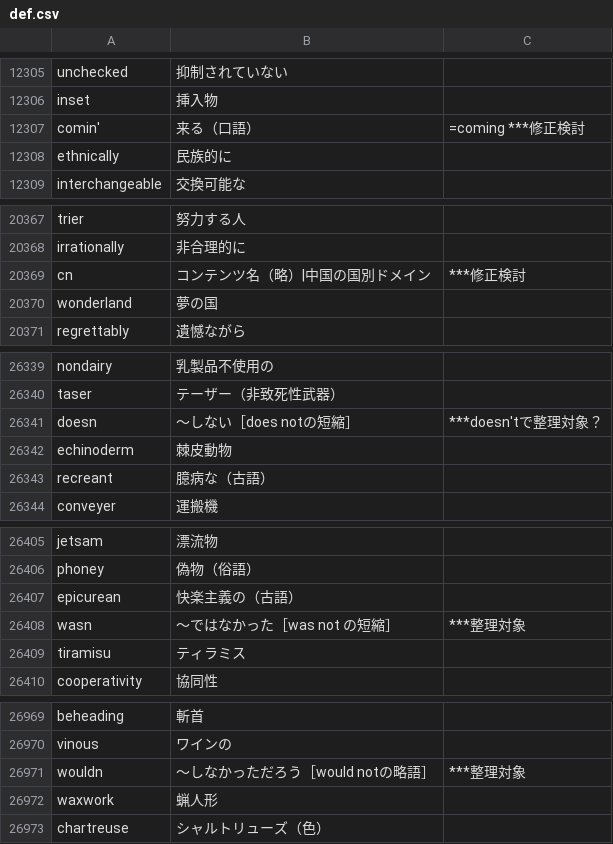
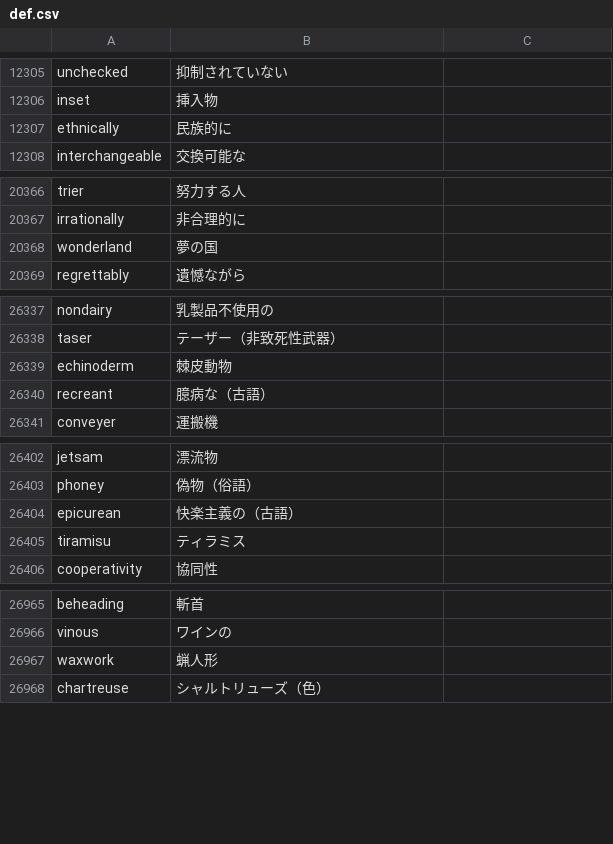
Before and after one commit to marmooo/mGSL, a CSV file: def.csv, drawn as a sheet; only a part is shown, gaps mark what is left out; the diff covers the shown part only.

```diff
--- a/def.csv
+++ b/def.csv
@@ -12306,3 +12306,2 @@ unchecked,抑制されていない
 inset,挿入物
-comin',来る（口語）,=coming ***修正検討
 ethnically,民族的に
@@ -20368,3 +20367,2 @@ trier,努力する人
 irrationally,非合理的に
-cn,コンテンツ名（略）|中国の国別ドメイン,***修正検討
 wonderland,夢の国
@@ -26340,3 +26338,2 @@ nondairy,乳製品不使用の
 taser,テーザー（非致死性武器）
-doesn,〜しない［does notの短縮］,***doesn'tで整理対象？
 echinoderm,棘皮動物
@@ -26407,3 +26404,2 @@ phoney,偽物（俗語）
 epicurean,快楽主義の（古語）
-wasn,〜ではなかった［was not の短縮］,***整理対象
 tiramisu,ティラミス
@@ -26970,3 +26966,2 @@ beheading,斬首
 vinous,ワインの
-wouldn,〜しなかっただろう［would notの略語］,***整理対象
 waxwork,蝋人形
```
Also changed, not shown: 2 removed rows elsewhere in this file, 3 other files.
